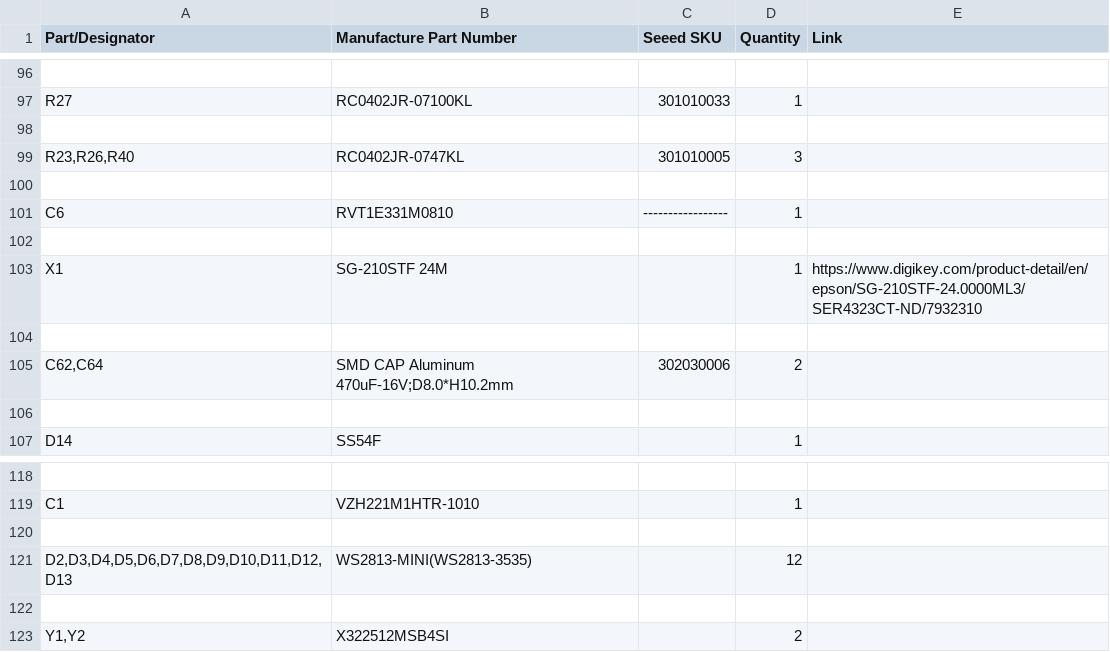
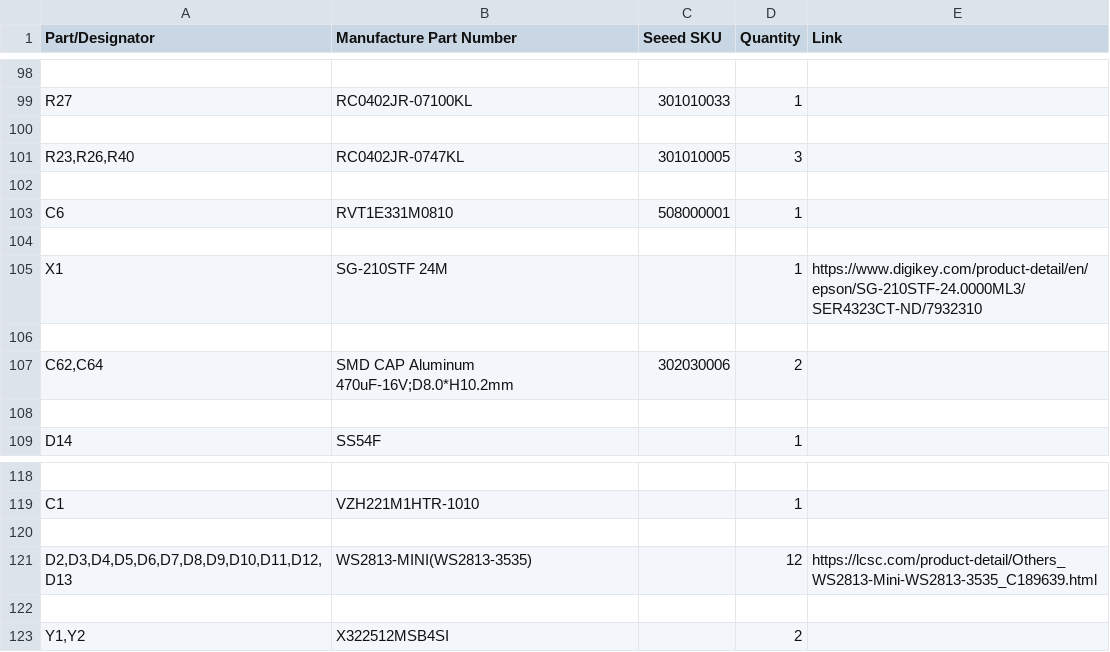
Before and after one commit to MycroftAI/hardware-mycroft-mark-II, a CSV file: mark-II-Rpi-devkit/KiCAD/SJ201-Raspberry Pi 4 Daughterboard/BOM/Mycroft - Mark 2-seeed-2020-07-15-09-50-20.csv (was mark-II-Rpi-devkit/KiCAD/SJ201-Raspberry Pi 4 Daughterboard/BOM/Mycroft - Mark 2-seeed-2020-07-15-09-18-01.csv), drawn as a sheet; only a part is shown, gaps mark what is left out; the diff covers the shown part only.

```diff
--- a/mark-II-Rpi-devkit/KiCAD/SJ201-Raspberry Pi 4 Daughterboard/BOM/Mycroft - Mark 2-seeed-2020-07-15-09-18-01.csv
+++ b/mark-II-Rpi-devkit/KiCAD/SJ201-Raspberry Pi 4 Daughterboard/BOM/Mycroft - Mark 2-seeed-2020-07-15-09-50-20.csv
@@ -100,3 +102,3 @@ R27,RC0402JR-07100KL,301010033,1,
 
-C6,RVT1E331M0810,-----------------,1,
+C6,RVT1E331M0810,508000001,1,
 
@@ -120,3 +120,3 @@ C1,VZH221M1HTR-1010, ,1,
 
-"D2,D3,D4,D5,D6,D7,D8,D9,D10,D11,D12,D13",WS2813-MINI(WS2813-3535),,12,
+"D2,D3,D4,D5,D6,D7,D8,D9,D10,D11,D12,D13",WS2813-MINI(WS2813-3535),,12,https://lcsc.com/product-detail/Others_WS2813-Mini-WS2813-3535_C189639.html
 
```
Also changed, not shown: 2 added rows, 2 removed rows and 3 edited cells elsewhere in this file, mark-II-Rpi-devkit/KiCAD/SJ201-Raspberry Pi 4 Daughterboard/BOM/Mycroft - Mark 2-2020-07-15-09-50-22.csv, 9 other files.
